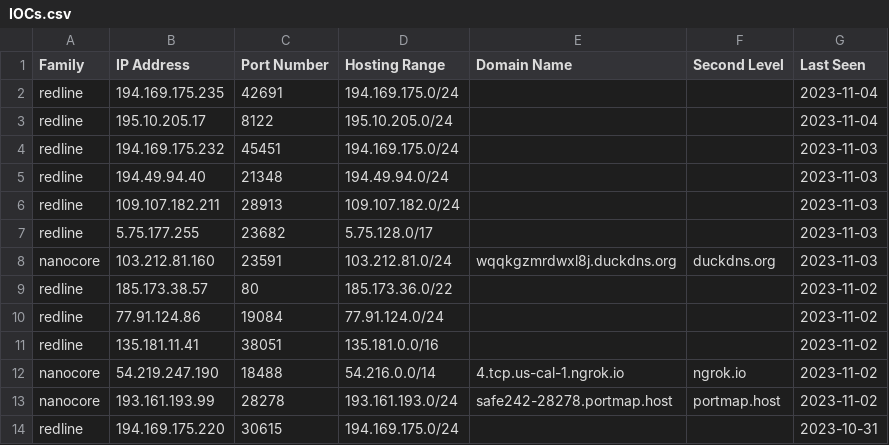
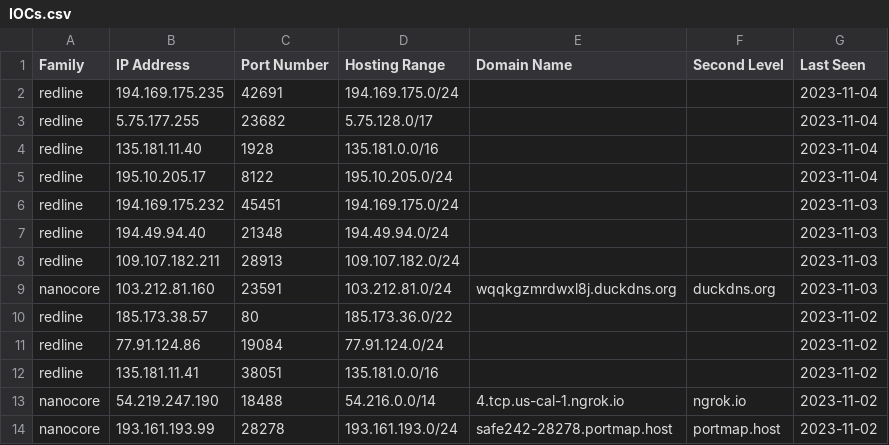
Before and after one commit to Abjuri5t/SarlackLab, a CSV file: IOCs.csv, drawn as a sheet; only a part is shown; the shorter side is filled out with more unchanged rows.

Commit message:
IOC update

```diff
--- a/IOCs.csv
+++ b/IOCs.csv
@@ -2,2 +2,4 @@ Family,IP Address,Port Number,Hosting Range,Domain Name,Second Level,Last Seen
 redline,194.169.175.235,42691,194.169.175.0/24,,,2023-11-04
+redline,5.75.177.255,23682,5.75.128.0/17,,,2023-11-04
+redline,135.181.11.40,1928,135.181.0.0/16,,,2023-11-04
 redline,195.10.205.17,8122,195.10.205.0/24,,,2023-11-04
@@ -6,3 +8,2 @@ redline,194.49.94.40,21348,194.49.94.0/24,,,2023-11-03
 redline,109.107.182.211,28913,109.107.182.0/24,,,2023-11-03
-redline,5.75.177.255,23682,5.75.128.0/17,,,2023-11-03
 nanocore,103.212.81.160,23591,103.212.81.0/24,wqqkgzmrdwxl8j.duckdns.org,duckdns.org,2023-11-03
```
